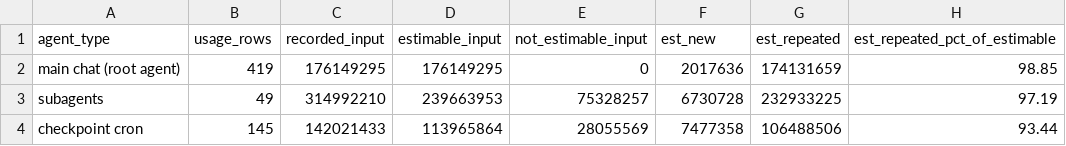
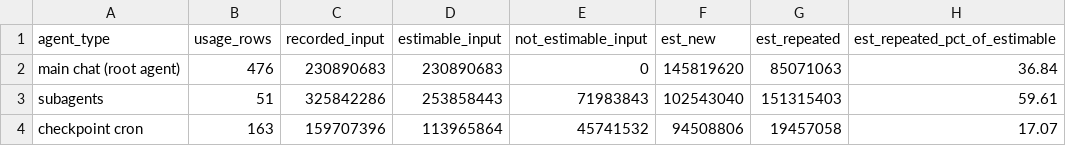
Before and after one commit to sneakers-the-rat/lvds-receiver-official, a CSV file: metrics/cache_share_by_agent_type.csv, drawn as a sheet.

```diff
--- a/metrics/cache_share_by_agent_type.csv
+++ b/metrics/cache_share_by_agent_type.csv
@@ -1,4 +1,4 @@
 agent_type,usage_rows,recorded_input,estimable_input,not_estimable_input,est_new,est_repeated,est_repeated_pct_of_estimable
-main chat (root agent),419,176149295,176149295,0,2017636,174131659,98.85
-subagents,49,314992210,239663953,75328257,6730728,232933225,97.19
-checkpoint cron,145,142021433,113965864,28055569,7477358,106488506,93.44
+main chat (root agent),476,230890683,230890683,0,145819620,85071063,36.84
+subagents,51,325842286,253858443,71983843,102543040,151315403,59.61
+checkpoint cron,163,159707396,113965864,45741532,94508806,19457058,17.07
```
Also changed, not shown: metrics/commit_alignment.csv, metrics/cost_summary.csv, 7 other files.
